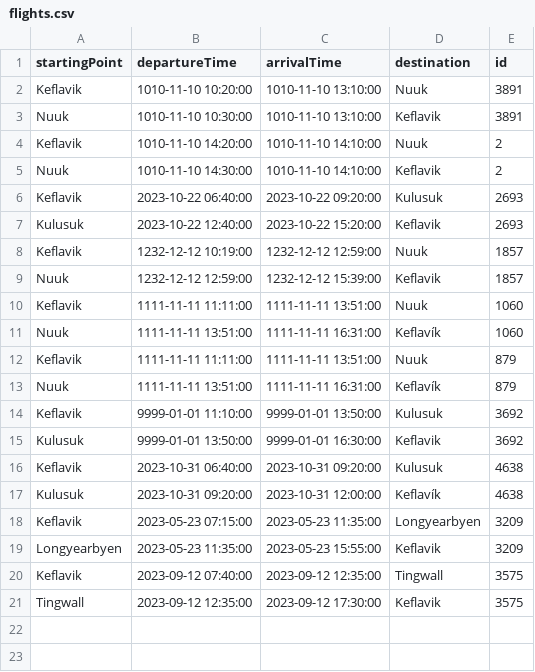
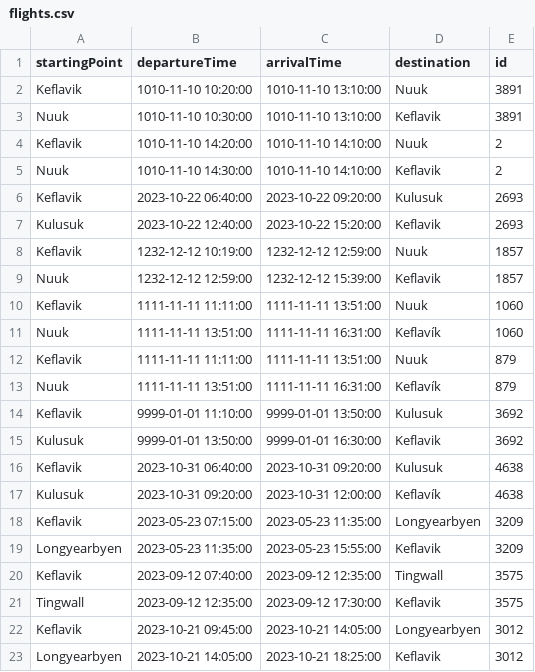
Before and after one commit to agustbirgir/Verklegt_namskeid1, a CSV file: files/flights.csv, drawn as a sheet.

```diff
--- a/files/flights.csv
+++ b/files/flights.csv
@@ -21 +21,3 @@ Keflavik;2023-09-12 07:40:00;2023-09-12 12:35:00;Tingwall;3575
 Tingwall;2023-09-12 12:35:00;2023-09-12 17:30:00;Keflavik;3575
+Keflavik;2023-10-21 09:45:00;2023-10-21 14:05:00;Longyearbyen;3012
+Longyearbyen;2023-10-21 14:05:00;2023-10-21 18:25:00;Keflavik;3012
```
Also changed, not shown: files/destinations.csv, files/employees.csv, 2 other files.
